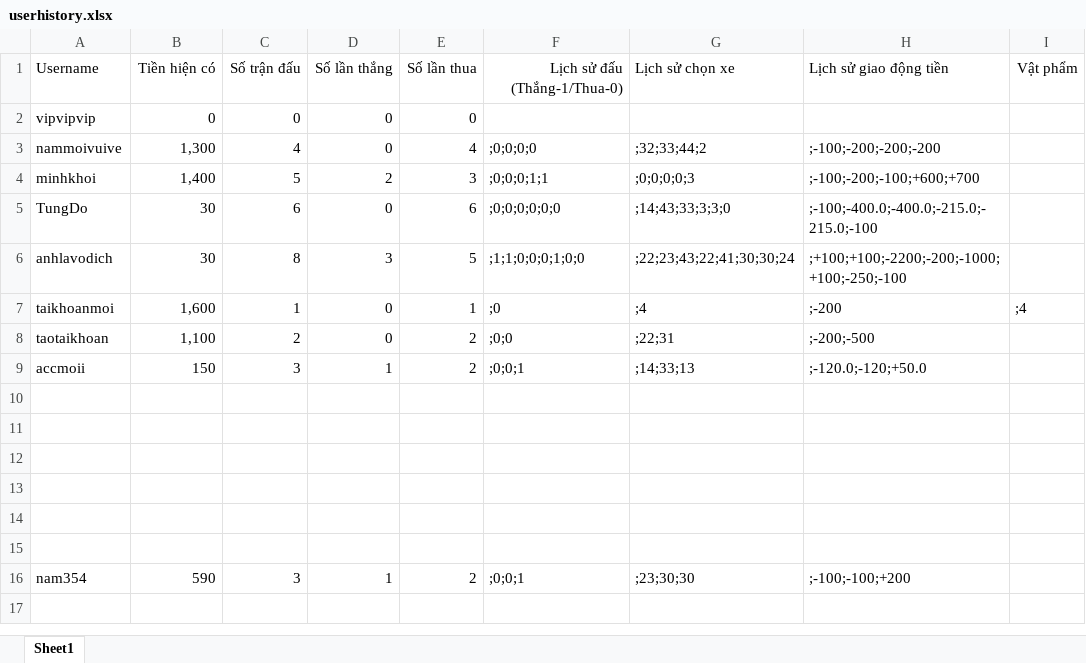
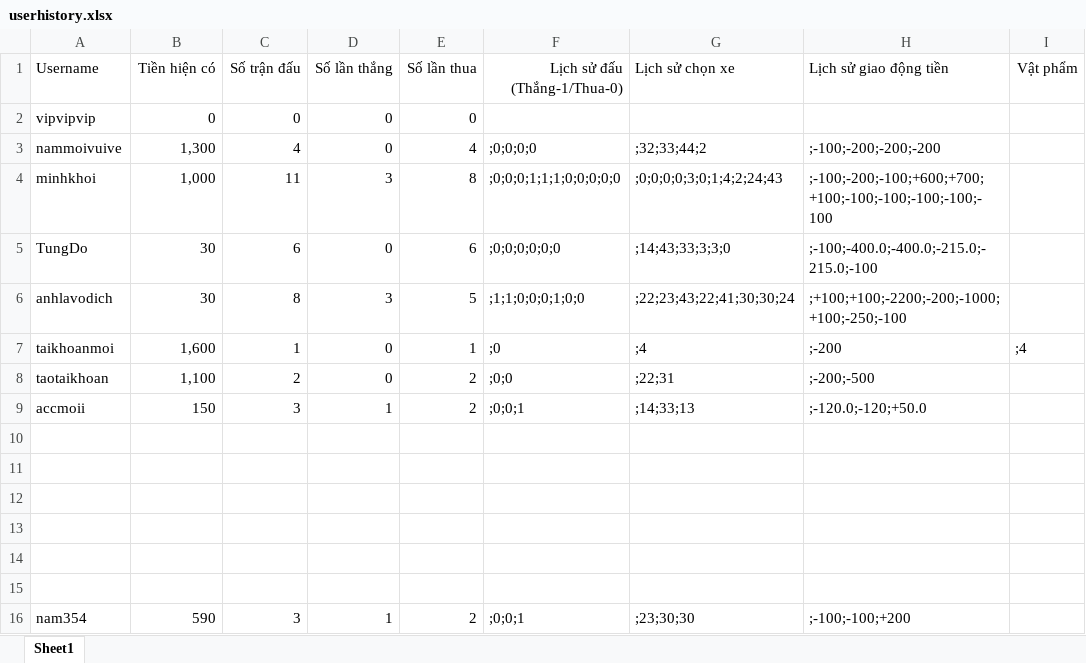
Before and after one commit to phnguynmkhoi/game, an Excel workbook: data/userhistory.xlsx, sheet Sheet1, drawn as a sheet; values as stored, in another font and other column widths than the file's, no borders; removed rows and columns are numbered as before the commit, all else as after; the diff names each change by its address in the sheet, - before the commit and + after, or states it on an @@ line.

```diff
--- a/data/userhistory.xlsx (sheet Sheet1)
+++ b/data/userhistory.xlsx (sheet Sheet1)
-row 4: minhkhoi | 1,400 | 5 | 2 | 3 | ;0;0;0;1;1 | ;0;0;0;0;3 | ;-100;-200;-100;+600;+700
+row 4: minhkhoi | 1,000 | 11 | 3 | 8 | ;0;0;0;1;1;1;0;0;0;0;0 | ;0;0;0;0;3;0;1;4;2;24;43 | ;-100;-200;-100;+600;+700;+100;-100;-100;-100;-100;-100
```
Also changed, not shown: 3 other files.
